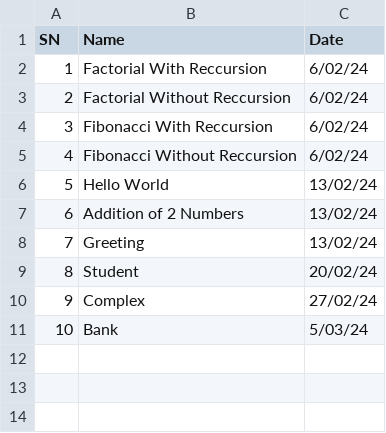
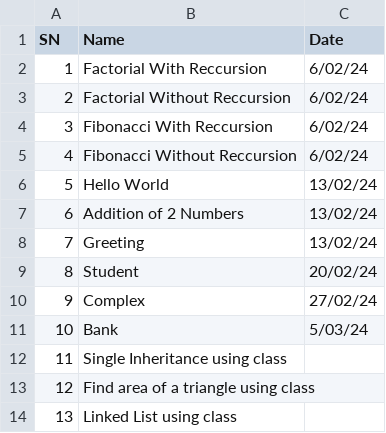
Before and after one commit to ItzSwapnil/OOP, a CSV file: index.csv, drawn as a sheet; the diff names each change by its address in the sheet, - before the commit and + after, or states it on an @@ line.

```diff
--- a/index.csv
+++ b/index.csv
+row 12: 11 | Single Inheritance using class
+row 13: 12 | Find area of a triangle using class
+row 14: 13 | Linked List using class
```
Also changed, not shown: 20 other files.
